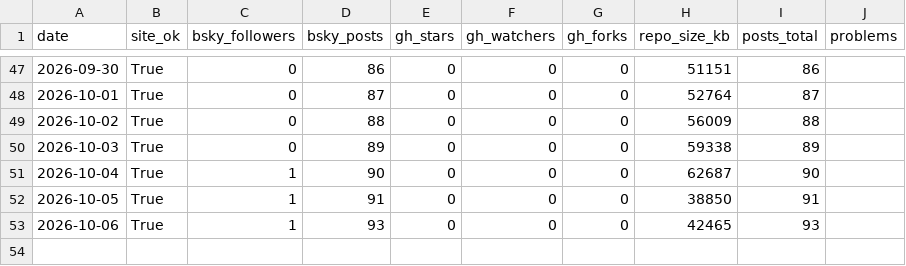
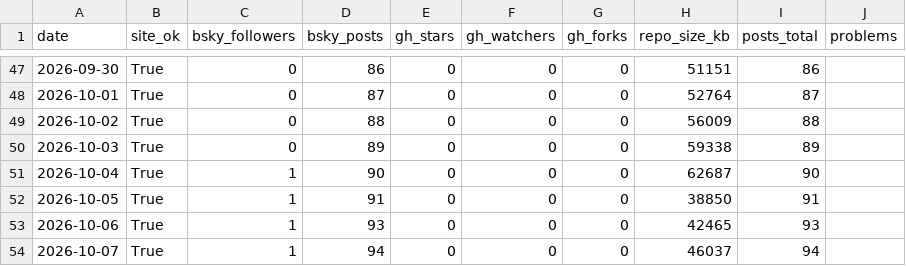
Before and after one commit to estrada-josh/attention, a CSV file: audiences/oddsdrift/data/metrics.csv, drawn as a sheet; only a part is shown, gaps mark what is left out.

```diff
--- a/audiences/oddsdrift/data/metrics.csv
+++ b/audiences/oddsdrift/data/metrics.csv
@@ -53 +53,2 @@ date,site_ok,bsky_followers,bsky_posts,gh_stars,gh_watchers,gh_forks,repo_size_k
 2026-10-06,True,1,93,0,0,0,42465,93,
+2026-10-07,True,1,94,0,0,0,46037,94,
```
Also changed, not shown: 1 other file.
